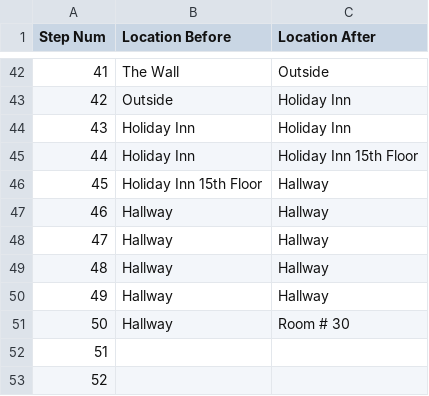
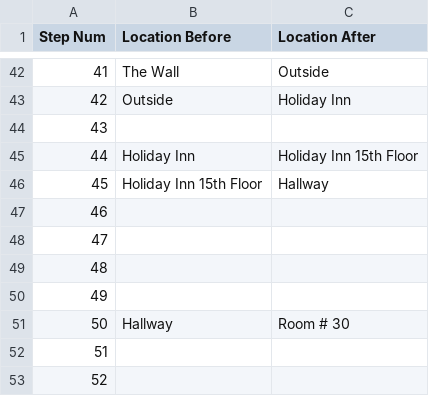
Before and after one commit to Oaklight/mango, a CSV file: data/maps/detective/detective.valid_moves.csv, drawn as a sheet; only a part is shown, gaps mark what is left out.

Commit message:
Update detective.valid_moves.csv

```diff
--- a/data/maps/detective/detective.valid_moves.csv
+++ b/data/maps/detective/detective.valid_moves.csv
@@ -43,9 +43,9 @@ Step Num,Location Before,Location After
 42,Outside,Holiday Inn
-43,Holiday Inn,Holiday Inn
+43,,
 44,Holiday Inn,Holiday Inn 15th Floor
 45,Holiday Inn 15th Floor,Hallway
-46,Hallway,Hallway
-47,Hallway,Hallway
-48,Hallway,Hallway
-49,Hallway,Hallway
+46,,
+47,,
+48,,
+49,,
 50,Hallway,Room # 30
```
